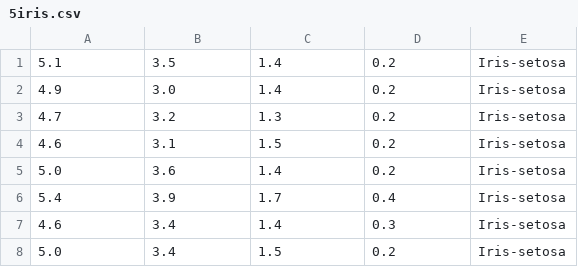
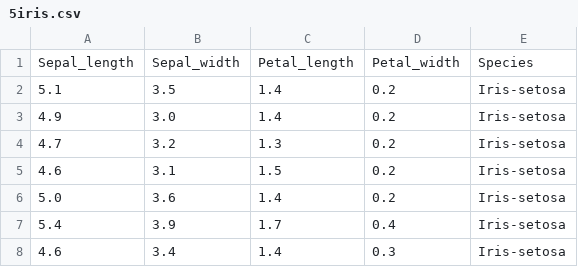
Before and after one commit to lovebaihezi/lab, a CSV file: data-process/lab1/julia/file/5iris.csv, drawn as a sheet; only a part is shown; the shorter side is filled out with more unchanged rows; the diff names each change by its address in the sheet, - before the commit and + after, or states it on an @@ line.

```diff
--- a/data-process/lab1/julia/file/5iris.csv
+++ b/data-process/lab1/julia/file/5iris.csv
+row 1: Sepal_length | Sepal_width | Petal_length | Petal_width | Species
```
Also changed, not shown: 20 other files.
